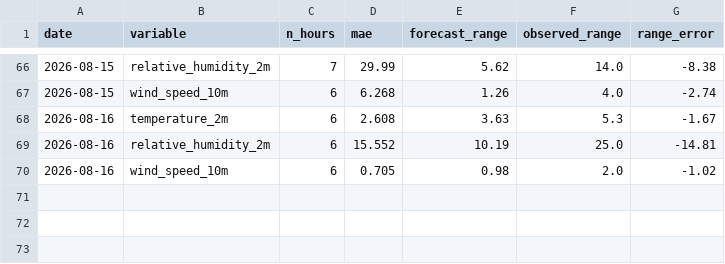
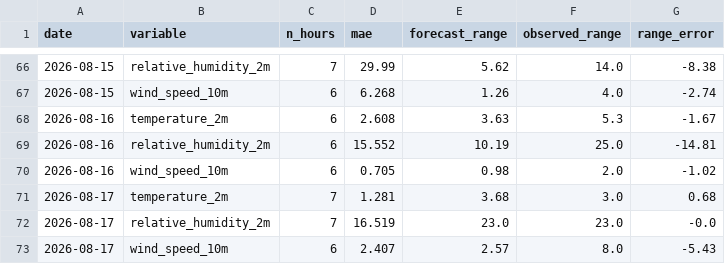
Before and after one commit to uros-simcic/weather-app, a CSV file: data/verification.csv, drawn as a sheet; only a part is shown, gaps mark what is left out; the diff names each change by its address in the sheet, - before the commit and + after, or states it on an @@ line.

```diff
--- a/data/verification.csv
+++ b/data/verification.csv
+row 71: 2026-08-17 | temperature_2m | 7 | 1.281 | 3.68 | 3.0 | 0.68
+row 72: 2026-08-17 | relative_humidity_2m | 7 | 16.519 | 23.0 | 23.0 | -0.0
+row 73: 2026-08-17 | wind_speed_10m | 6 | 2.407 | 2.57 | 8.0 | -5.43
```
Also changed, not shown: data/log_obs.csv, 8 other files.
